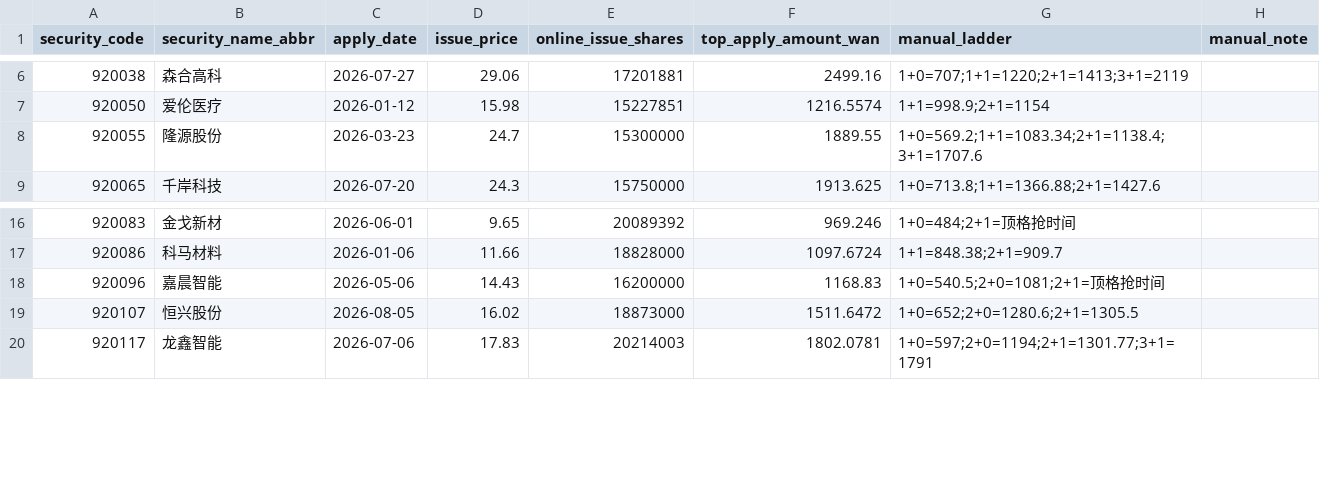
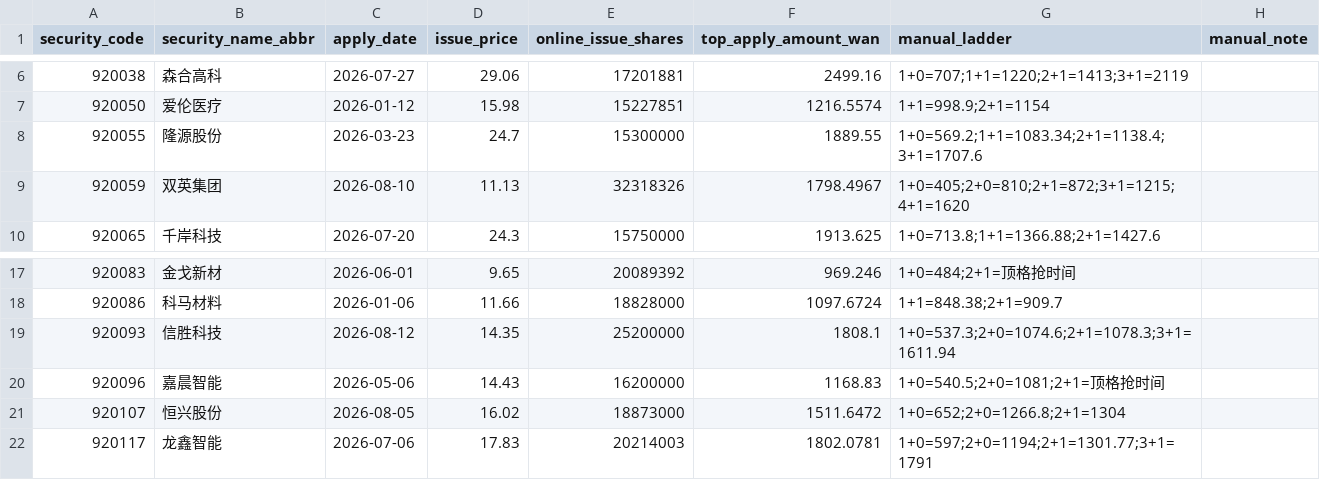
Before and after one commit to viconia828/BJ_IPO, a CSV file: data/offline_tuning/subscription_ladder_labels.csv, drawn as a sheet; only a part is shown, gaps mark what is left out.

```diff
--- a/data/offline_tuning/subscription_ladder_labels.csv
+++ b/data/offline_tuning/subscription_ladder_labels.csv
@@ -8,2 +8,3 @@
 920055,隆源股份,2026-03-23,24.7,15300000,1889.55,1+0=569.2;1+1=1083.34;2+1=1138.4;3+1=1707.6,
+920059,双英集团,2026-08-10,11.13,32318326,1798.4967,1+0=405;2+0=810;2+1=872;3+1=1215;4+1=1620,
 920065,千岸科技,2026-07-20,24.3,15750000,1913.625,1+0=713.8;1+1=1366.88;2+1=1427.6,
@@ -17,4 +18,5 @@
 920086,科马材料,2026-01-06,11.66,18828000,1097.6724,1+1=848.38;2+1=909.7,
+920093,信胜科技,2026-08-12,14.35,25200000,1808.1,1+0=537.3;2+0=1074.6;2+1=1078.3;3+1=1611.94,
 920096,嘉晨智能,2026-05-06,14.43,16200000,1168.83,1+0=540.5;2+0=1081;2+1=顶格抢时间,
-920107,恒兴股份,2026-08-05,16.02,18873000,1511.6472,1+0=652;2+0=1280.6;2+1=1305.5,
+920107,恒兴股份,2026-08-05,16.02,18873000,1511.6472,1+0=652;2+0=1266.8;2+1=1304,
 920117,龙鑫智能,2026-07-06,17.83,20214003,1802.0781,1+0=597;2+0=1194;2+1=1301.77;3+1=1791,
```
Also changed, not shown: data/offline_tuning/account_pool_history_points.csv, data/offline_tuning/subscription_history_sample.csv, 22 other files.
